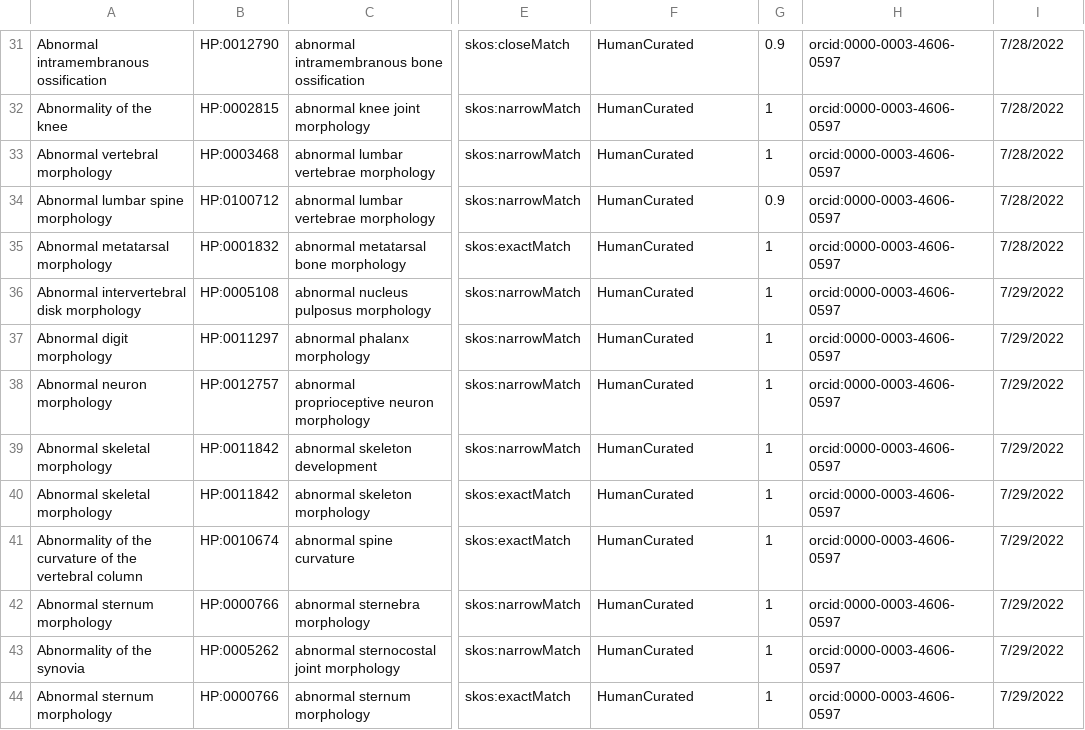
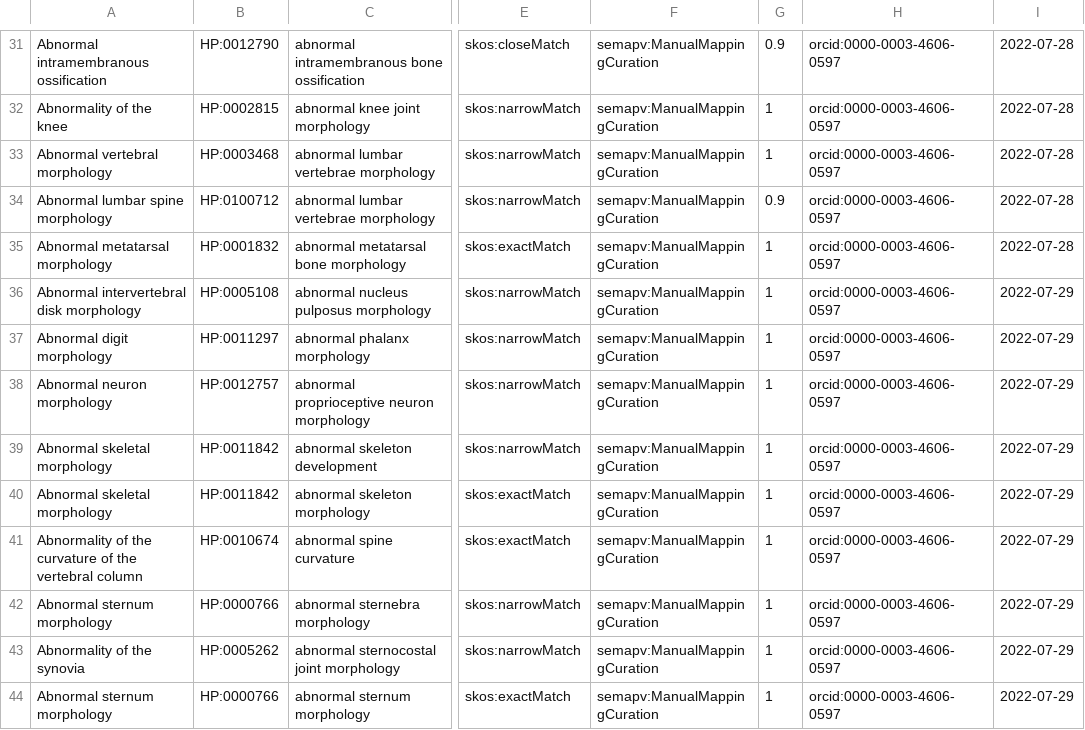
Before and after one commit to mapping-commons/mh_mapping_initiative, a TSV file: mappings/hp_mp_scoliosis_mgi.sssom.tsv, drawn as a sheet; only a part is shown, gaps mark what is left out; the diff covers the shown part only; the diff names each change by its address in the sheet, - before the commit and + after, or states it on an @@ line.

Commit message:
Update MP HP mappings to be legal SSSOM

```diff
--- a/mappings/hp_mp_scoliosis_mgi.sssom.tsv
+++ b/mappings/hp_mp_scoliosis_mgi.sssom.tsv
-F31:F44: HumanCurated
+F31:F44: semapv:ManualMappingCuration
-I31:I35: 7/28/2022
+I31:I35: 2022-07-28
-I36:I44: 7/29/2022
+I36:I44: 2022-07-29
```
Also changed, not shown: 2 added rows, 2 removed rows and 151 edited cells elsewhere in this file, 2 other files.
